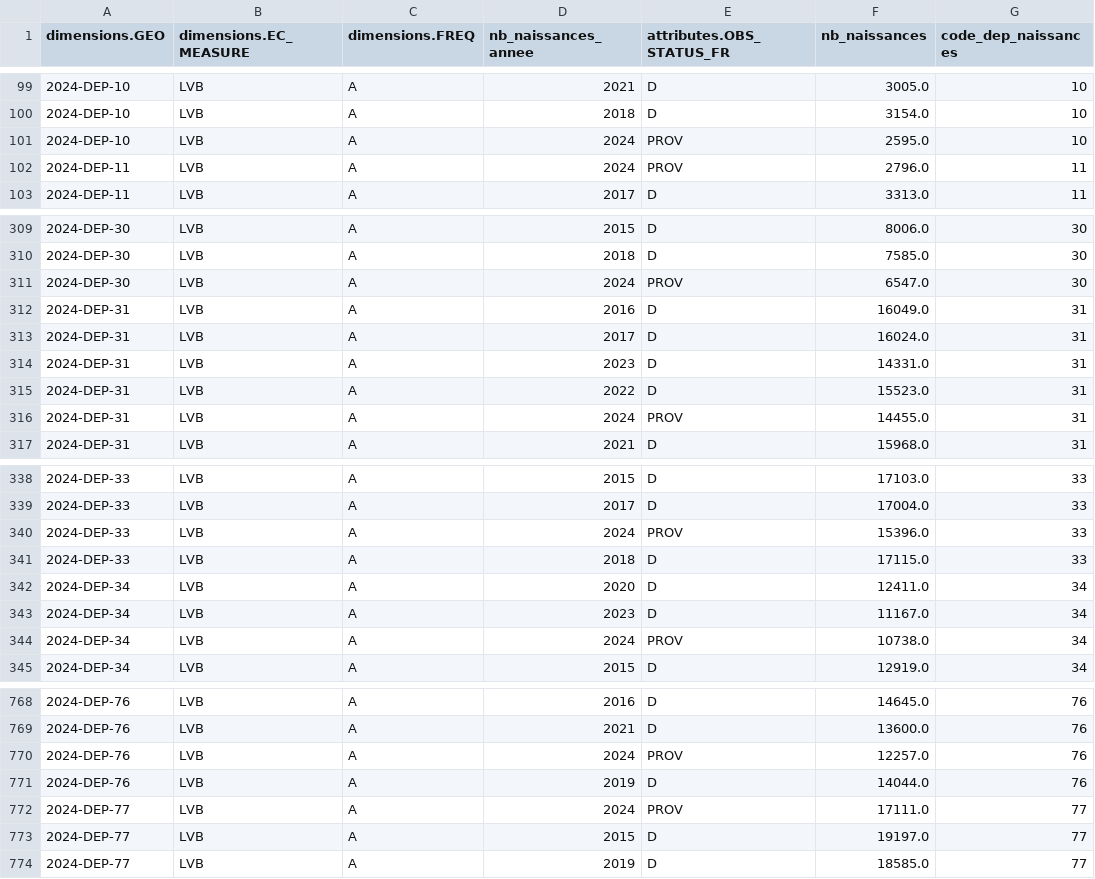
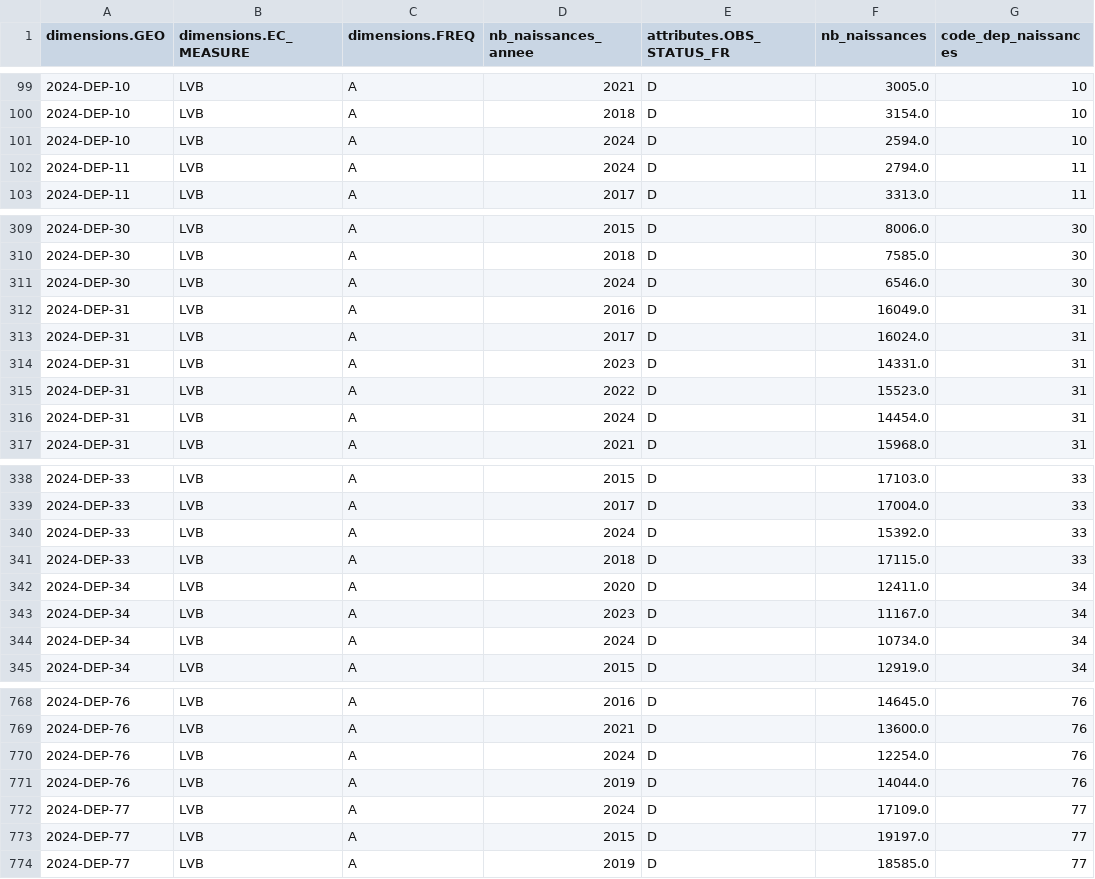
Before and after one commit to Horackim/WCS_Projet3_partage, a CSV file: datasets_destination/df_naissances_annuelles_france_dep.csv, drawn as a sheet; only a part is shown, gaps mark what is left out; the diff covers the shown part only.

```diff
--- a/datasets_destination/df_naissances_annuelles_france_dep.csv
+++ b/datasets_destination/df_naissances_annuelles_france_dep.csv
@@ -100,4 +100,4 @@ dimensions.GEO,dimensions.EC_MEASURE,dimensions.FREQ,nb_naissances_annee,attribu
 2024-DEP-10,LVB,A,2018,D,3154.0,10
-2024-DEP-10,LVB,A,2024,PROV,2595.0,10
-2024-DEP-11,LVB,A,2024,PROV,2796.0,11
+2024-DEP-10,LVB,A,2024,D,2594.0,10
+2024-DEP-11,LVB,A,2024,D,2794.0,11
 2024-DEP-11,LVB,A,2017,D,3313.0,11
@@ -310,3 +310,3 @@ dimensions.GEO,dimensions.EC_MEASURE,dimensions.FREQ,nb_naissances_annee,attribu
 2024-DEP-30,LVB,A,2018,D,7585.0,30
-2024-DEP-30,LVB,A,2024,PROV,6547.0,30
+2024-DEP-30,LVB,A,2024,D,6546.0,30
 2024-DEP-31,LVB,A,2016,D,16049.0,31
@@ -315,3 +315,3 @@ dimensions.GEO,dimensions.EC_MEASURE,dimensions.FREQ,nb_naissances_annee,attribu
 2024-DEP-31,LVB,A,2022,D,15523.0,31
-2024-DEP-31,LVB,A,2024,PROV,14455.0,31
+2024-DEP-31,LVB,A,2024,D,14454.0,31
 2024-DEP-31,LVB,A,2021,D,15968.0,31
@@ -339,3 +339,3 @@ dimensions.GEO,dimensions.EC_MEASURE,dimensions.FREQ,nb_naissances_annee,attribu
 2024-DEP-33,LVB,A,2017,D,17004.0,33
-2024-DEP-33,LVB,A,2024,PROV,15396.0,33
+2024-DEP-33,LVB,A,2024,D,15392.0,33
 2024-DEP-33,LVB,A,2018,D,17115.0,33
@@ -343,3 +343,3 @@ dimensions.GEO,dimensions.EC_MEASURE,dimensions.FREQ,nb_naissances_annee,attribu
 2024-DEP-34,LVB,A,2023,D,11167.0,34
-2024-DEP-34,LVB,A,2024,PROV,10738.0,34
+2024-DEP-34,LVB,A,2024,D,10734.0,34
 2024-DEP-34,LVB,A,2015,D,12919.0,34
@@ -769,5 +769,5 @@ dimensions.GEO,dimensions.EC_MEASURE,dimensions.FREQ,nb_naissances_annee,attribu
 2024-DEP-76,LVB,A,2021,D,13600.0,76
-2024-DEP-76,LVB,A,2024,PROV,12257.0,76
+2024-DEP-76,LVB,A,2024,D,12254.0,76
 2024-DEP-76,LVB,A,2019,D,14044.0,76
-2024-DEP-77,LVB,A,2024,PROV,17111.0,77
+2024-DEP-77,LVB,A,2024,D,17109.0,77
 2024-DEP-77,LVB,A,2015,D,19197.0,77
```
Also changed, not shown: 135 edited cells elsewhere in this file, datasets_destination/df_chomage_BIT_france_dep.csv, 8 other files.
